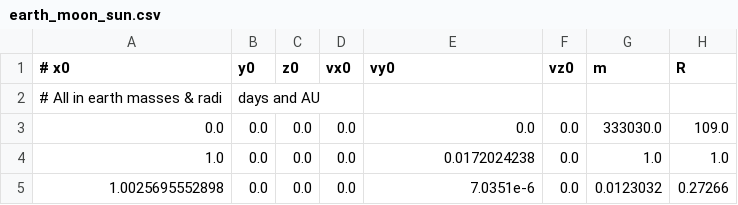
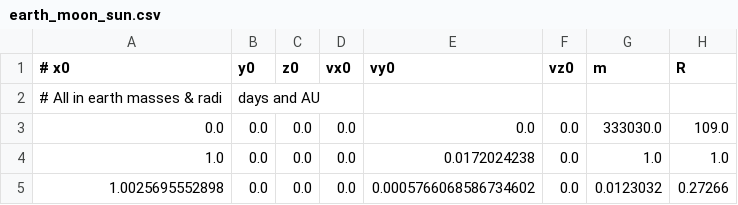
Before and after one commit to jpvanegasc/3BodyProblem, a CSV file: code/initial/earth_moon_sun.csv, drawn as a sheet.

Commit message:
Fix: Initial conditions

```diff
--- a/code/initial/earth_moon_sun.csv
+++ b/code/initial/earth_moon_sun.csv
@@ -4,2 +4,2 @@
 1.0,0.0,0.0,0.0,0.0172024238,0.0,1.0,1.0
-1.0025695552898,0.0,0.0,0.0,7.0351e-6,0.0,0.0123032,0.27266
+1.0025695552898,0.0,0.0,0.0,0.0005766068586734602,0.0,0.0123032,0.27266
```
